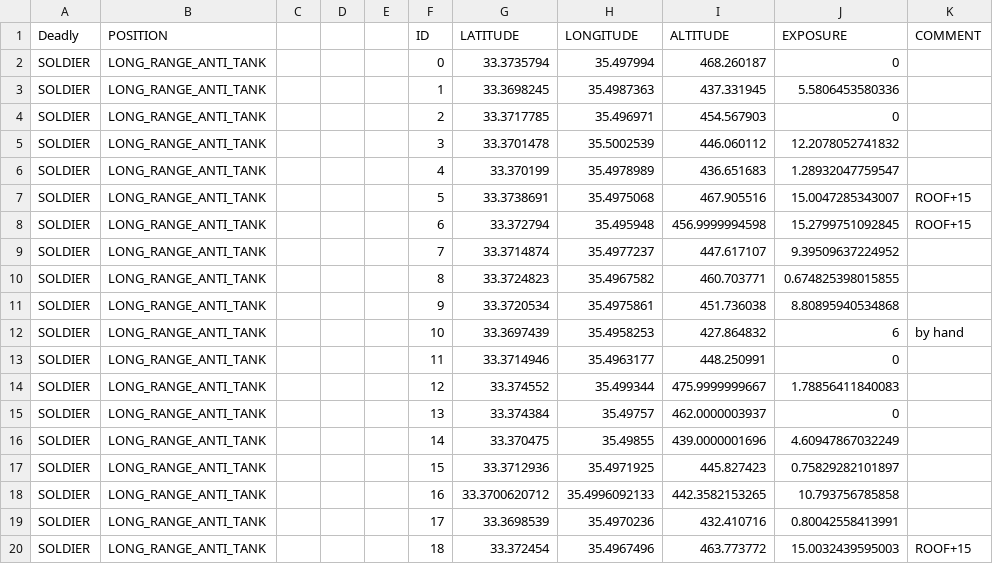
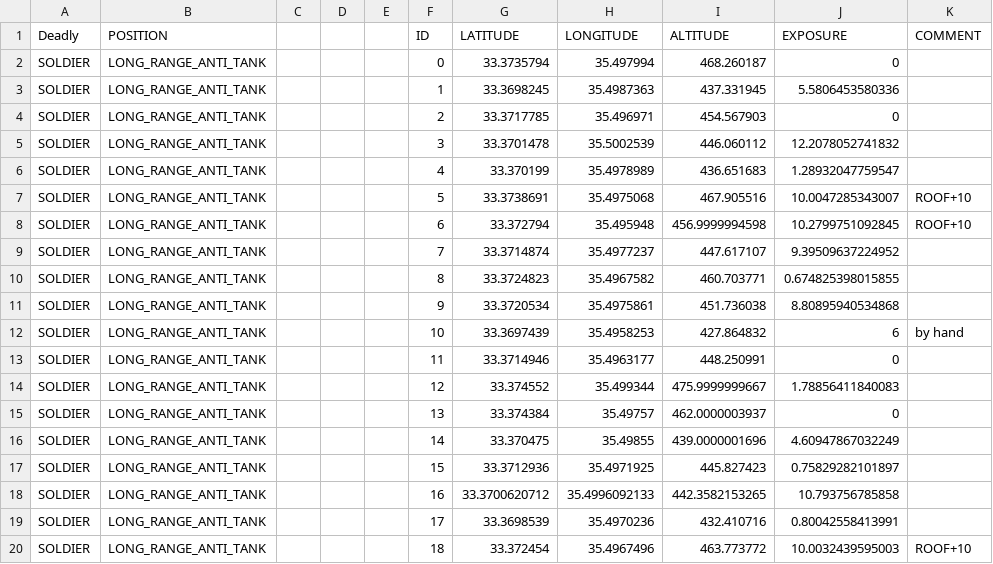
Before and after one commit to RFA022/new_vr_version, a CSV file: Resources/RedAttackPos.csv, drawn as a sheet.

```diff
--- a/Resources/RedAttackPos.csv
+++ b/Resources/RedAttackPos.csv
@@ -6,4 +6,4 @@ SOLDIER,LONG_RANGE_ANTI_TANK,,,,3,33.3701478,35.5002539,446.060112,12.2078052741
 SOLDIER,LONG_RANGE_ANTI_TANK,,,,4,33.370199,35.4978989,436.651683,1.28932047759547,
-SOLDIER,LONG_RANGE_ANTI_TANK,,,,5,33.3738691,35.4975068,467.905516,15.0047285343007,ROOF+15
-SOLDIER,LONG_RANGE_ANTI_TANK,,,,6,33.372794,35.495948,456.9999994598,15.2799751092845,ROOF+15
+SOLDIER,LONG_RANGE_ANTI_TANK,,,,5,33.3738691,35.4975068,467.905516,10.0047285343007,ROOF+10
+SOLDIER,LONG_RANGE_ANTI_TANK,,,,6,33.372794,35.495948,456.9999994598,10.2799751092845,ROOF+10
 SOLDIER,LONG_RANGE_ANTI_TANK,,,,7,33.3714874,35.4977237,447.617107,9.39509637224952,
@@ -19,2 +19,2 @@ SOLDIER,LONG_RANGE_ANTI_TANK,,,,16,33.3700620712,35.4996092133,442.3582153265,10
 SOLDIER,LONG_RANGE_ANTI_TANK,,,,17,33.3698539,35.4970236,432.410716,0.80042558413991,
-SOLDIER,LONG_RANGE_ANTI_TANK,,,,18,33.372454,35.4967496,463.773772,15.0032439595003,ROOF+15
+SOLDIER,LONG_RANGE_ANTI_TANK,,,,18,33.372454,35.4967496,463.773772,10.0032439595003,ROOF+10
```
Also changed, not shown: Resources/Configuration.csv, 6 other files.
